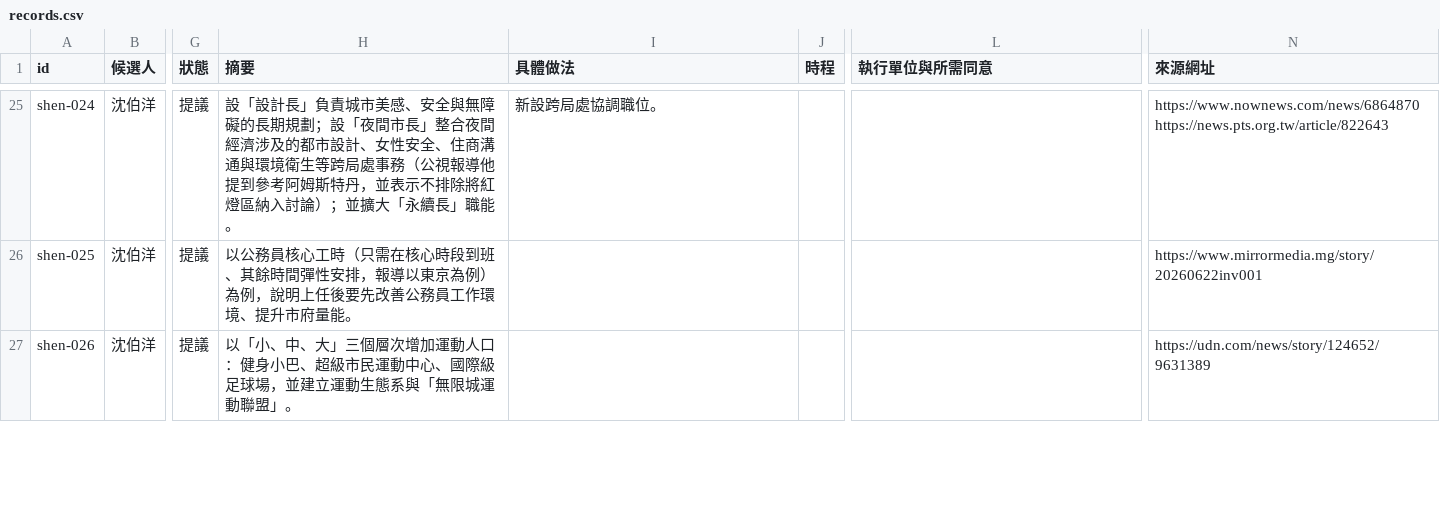
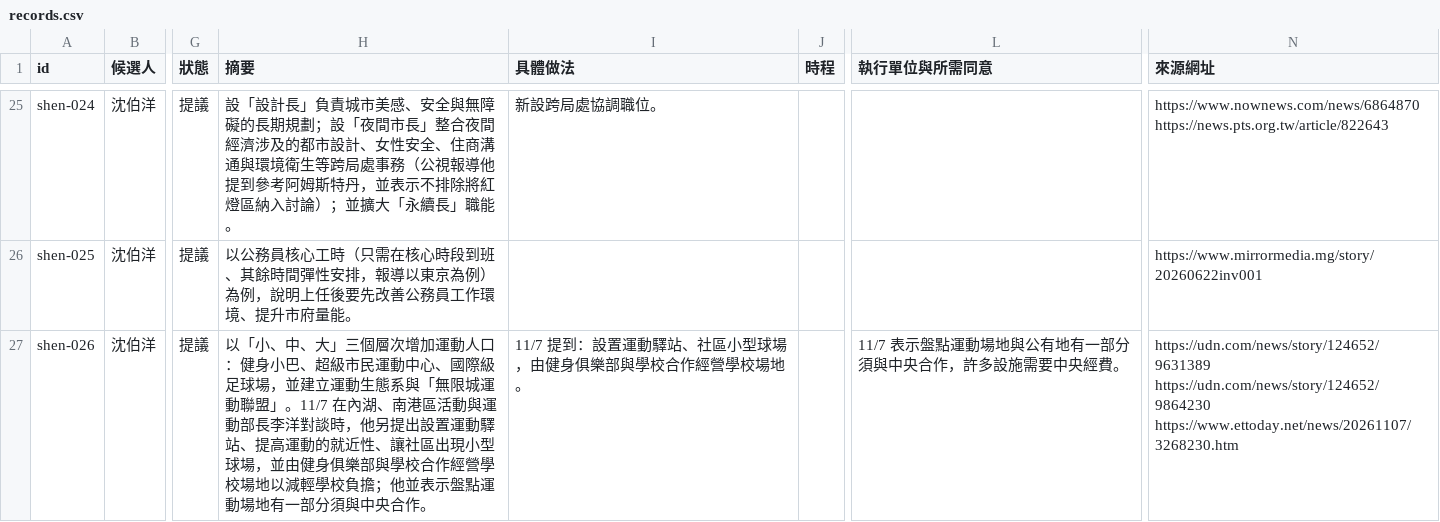
Before and after one commit to ch3nyt/2026_Taipei_Election_Policies, a CSV file: data/records.csv, drawn as a sheet; only a part is shown, gaps mark what is left out; the diff covers the shown part only; the diff names each change by its address in the sheet, - before the commit and + after, or states it on an @@ line.

```diff
--- a/data/records.csv
+++ b/data/records.csv
-H27 (摘要): …聯盟」。
+H27 (摘要): …聯盟」。11/7 在內湖、南港區活動與運動部長李洋對談時，他另提出設置運動驛站、提高運動的就近性、讓社區出現小型球場，並由健身俱樂部與學校合作經營學校場地以減輕學校負擔；他並表示盤點運動場地有一部分須與中央合作。
-I27 (具體做法): (empty)
+I27 (具體做法): 11/7 提到：設置運動驛站、社區小型球場，由健身俱樂部與學校合作經營學校場地。
-L27 (執行單位與所需同意): (empty)
+L27 (執行單位與所需同意): 11/7 表示盤點運動場地與公有地有一部分須與中央合作，許多設施需要中央經費。
-N27 (來源網址): https://udn.com/news/story/124652/9631389
+N27 (來源網址): https://udn.com/news/story/124652/9631389 https://udn.com/news/story/124652/9864230 https://www.ettoday.net/news/20261107/3268230.htm
```
Also changed, not shown: 1 added row and 3 edited cells elsewhere in this file, 22 other files.
